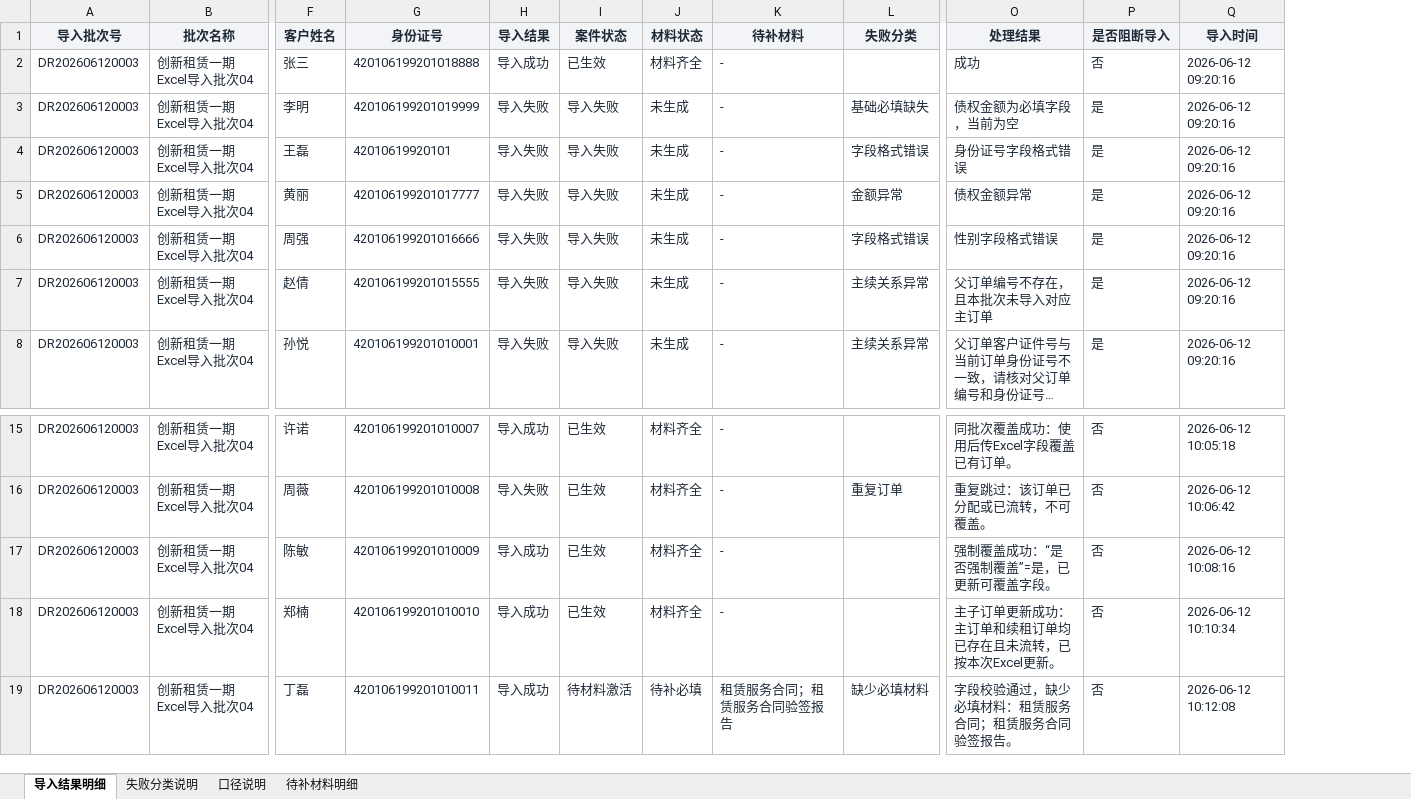
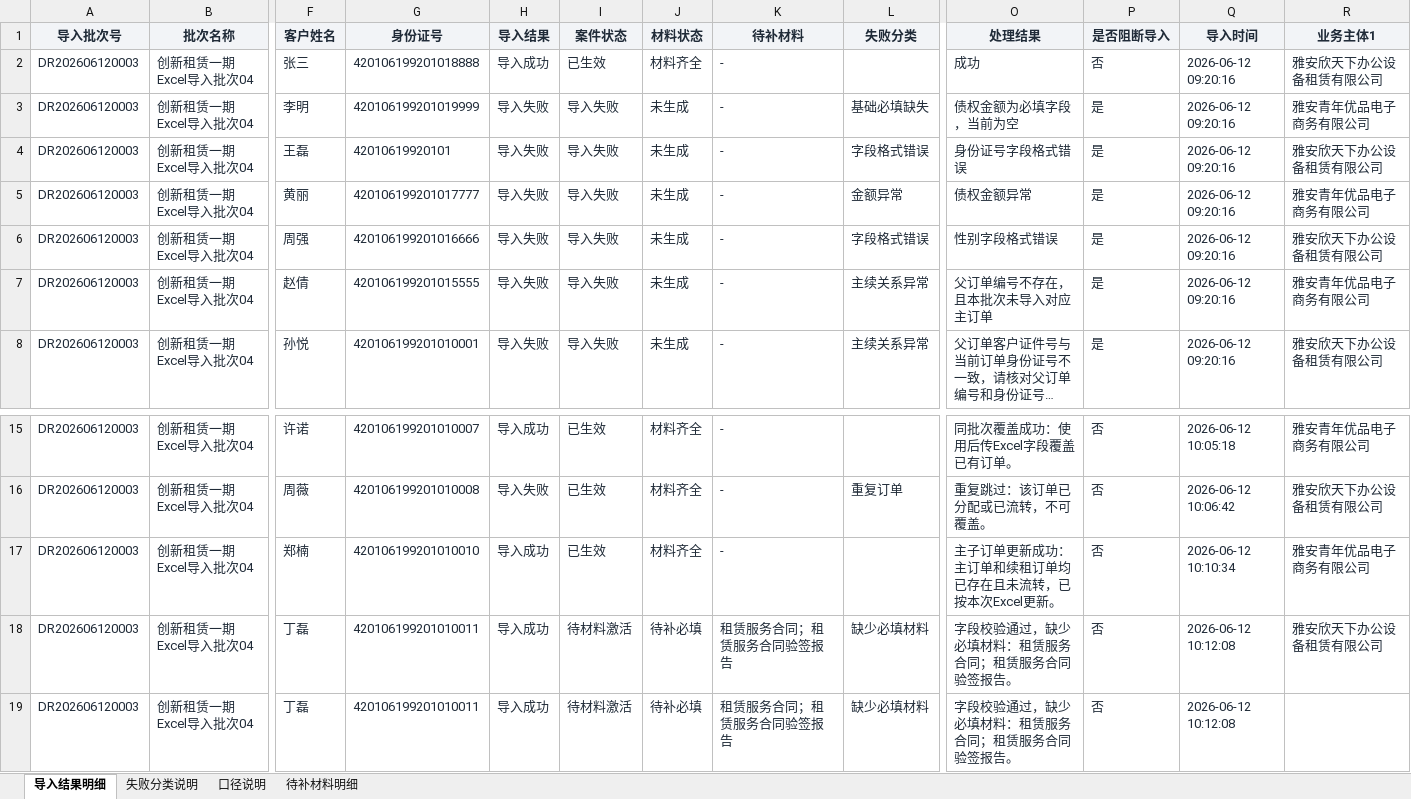
Before and after one commit to mengxianying/litigation-case-import-prototype, an Excel workbook: 法诉案件导入_导入结果明细.xlsx, sheet 导入结果明细, drawn as a sheet; only a part is shown, gaps mark what is left out; long unchanged cells end in …; values as stored, in another font and other column widths than the file's, no borders; table styles not drawn; removed rows and columns are numbered as before the commit, all else as after; rows hold the shown columns only; the diff names each change by its address in the sheet, - before the commit and + after, or states it on an @@ line.

```diff
--- a/法诉案件导入_导入结果明细.xlsx (sheet 导入结果明细)
+++ b/法诉案件导入_导入结果明细.xlsx (sheet 导入结果明细)
+column R (业务主体1), rows 2-8: 雅安欣天下办公设备租赁有限公司 | 雅安青年优品电子商务有限公司 | 雅安欣天下办公设备租赁有限公司 | 雅安青年优品电子商务有限公司 | 雅安欣天下办公设备租赁有限公司 | 雅安青年优品电子商务有限公司 | 雅安欣天下办公设备租赁有限公司; rows 15-18: 雅安青年优品电子商务有限公司 | 雅安欣天下办公设备租赁有限公司 | 雅安青年优品电子商务有限公司 | 雅安欣天下办公设备租赁有限公司
-row 17: DR202606120003 | 创新租赁一期Excel导入批次04 | 陈敏 | 420106199201010009 | 导入成功 | 已生效 | 材料齐全 | - |  | 强制覆盖成功：“是否强制覆盖”=是，已更新可覆盖字段。 | 否 | 2026-06-12 10:08:16
+row 19: DR202606120003 | 创新租赁一期Excel导入批次04 | 丁磊 | 420106199201010011 | 导入成功 | 待材料激活 | 待补必填 | 租赁服务合同；租赁服务合同验签报告 | 缺少必填材料 | 字段校验通过，缺少必填材料：租赁服务合同；租赁服务合同验签报告。 | 否 | 2026-06-12 10:12:08
```
Also changed, not shown: sheet 待补材料明细, sheet 失败分类说明, 4 other files.
